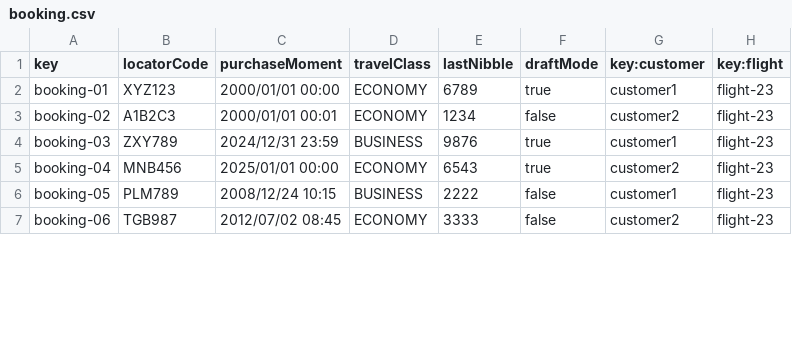
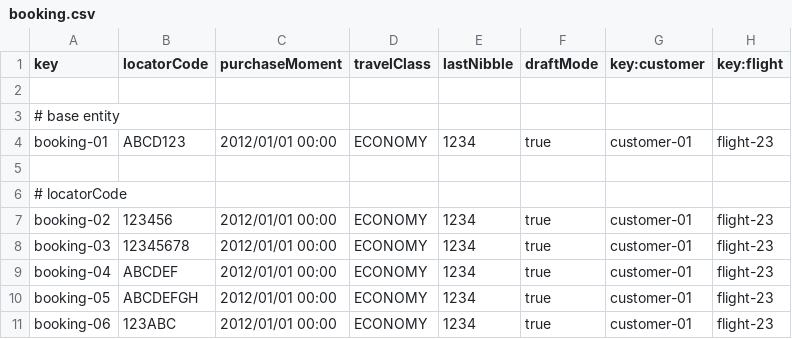
Before and after one commit to marrivbec/gii-is-DP2-C1.033, a CSV file: src/main/resources/WEB-INF/data/sample/booking.csv, drawn as a sheet; only a part is shown; the diff covers the shown part only.

```diff
--- a/src/main/resources/WEB-INF/data/sample/booking.csv
+++ b/src/main/resources/WEB-INF/data/sample/booking.csv
@@ -1,7 +1,11 @@
 key,locatorCode,purchaseMoment,travelClass,lastNibble,draftMode,key:customer,key:flight
-booking-01,XYZ123,2000/01/01 00:00,ECONOMY,6789,true,customer1,flight-23
-booking-02,A1B2C3,2000/01/01 00:01,ECONOMY,1234,false,customer2,flight-23
-booking-03,ZXY789,2024/12/31 23:59,BUSINESS,9876,true,customer1,flight-23
-booking-04,MNB456,2025/01/01 00:00,ECONOMY,6543,true,customer2,flight-23
-booking-05,PLM789,2008/12/24 10:15,BUSINESS,2222,false,customer1,flight-23
-booking-06,TGB987,2012/07/02 08:45,ECONOMY,3333,false,customer2,flight-23
+
+# base entity
+booking-01,ABCD123,2012/01/01 00:00,ECONOMY,1234,true,customer-01,flight-23
+
+# locatorCode
+booking-02,123456,2012/01/01 00:00,ECONOMY,1234,true,customer-01,flight-23
+booking-03,12345678,2012/01/01 00:00,ECONOMY,1234,true,customer-01,flight-23
+booking-04,ABCDEF,2012/01/01 00:00,ECONOMY,1234,true,customer-01,flight-23
+booking-05,ABCDEFGH,2012/01/01 00:00,ECONOMY,1234,true,customer-01,flight-23
+booking-06,123ABC,2012/01/01 00:00,ECONOMY,1234,true,customer-01,flight-23
```
Also changed, not shown: 13 added rows and 96 edited cells elsewhere in this file, src/main/resources/WEB-INF/data/sample/aircraft.csv, src/main/resources/WEB-INF/data/sample/bookingRecord.csv, 5 other files.
